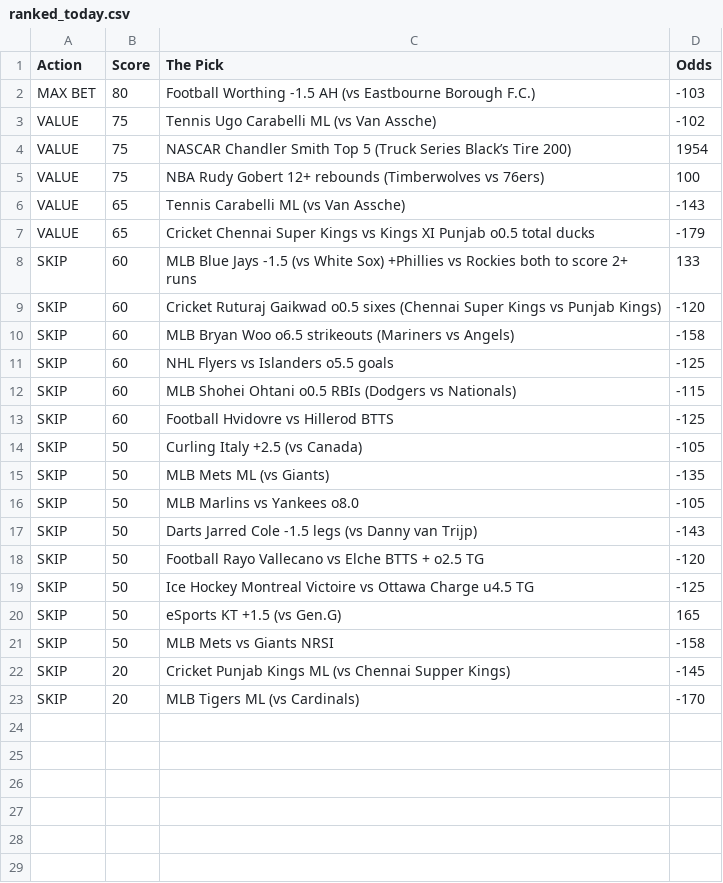
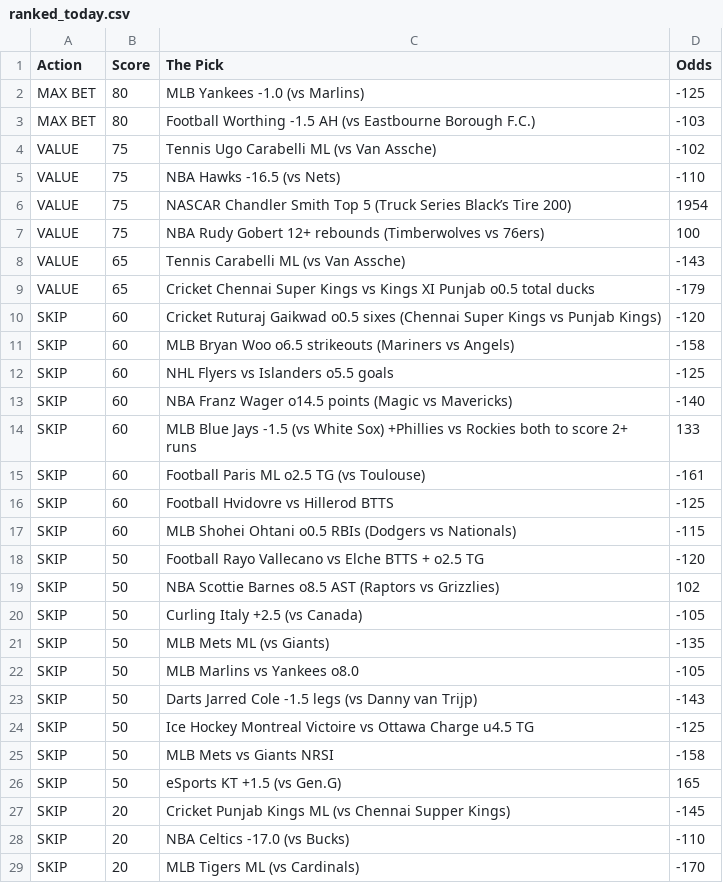
Before and after one commit to CameronBroussard6/Sports_Picks_Ranked, a CSV file: ranked_today.csv, drawn as a sheet.

```diff
--- a/ranked_today.csv
+++ b/ranked_today.csv
@@ -1,4 +1,6 @@
 Action,Score,The Pick,Odds
+MAX BET,80,MLB Yankees -1.0 (vs Marlins),-125
 MAX BET,80,Football Worthing -1.5 AH (vs Eastbourne Borough F.C.),-103
 VALUE,75,Tennis Ugo Carabelli ML (vs Van Assche),-102
+VALUE,75,NBA Hawks -16.5 (vs Nets),-110
 VALUE,75,NASCAR Chandler Smith Top 5 (Truck Series Black’s Tire 200),1954
@@ -7,3 +9,2 @@ VALUE,65,Tennis Carabelli ML (vs Van Assche),-143
 VALUE,65,Cricket Chennai Super Kings vs Kings XI Punjab o0.5 total ducks,-179
-SKIP,60,MLB Blue Jays -1.5 (vs White Sox) +Phillies vs Rockies both to score 2+ runs,133
 SKIP,60,Cricket Ruturaj Gaikwad o0.5 sixes (Chennai Super Kings vs Punjab Kings),-120
@@ -11,4 +12,9 @@ SKIP,60,MLB Bryan Woo o6.5 strikeouts (Mariners vs Angels),-158
 SKIP,60,NHL Flyers vs Islanders o5.5 goals,-125
+SKIP,60,NBA Franz Wager o14.5 points (Magic vs Mavericks),-140
+SKIP,60,MLB Blue Jays -1.5 (vs White Sox) +Phillies vs Rockies both to score 2+ runs,133
+SKIP,60,Football Paris ML o2.5 TG (vs Toulouse),-161
+SKIP,60,Football Hvidovre vs Hillerod BTTS,-125
 SKIP,60,MLB Shohei Ohtani o0.5 RBIs (Dodgers vs Nationals),-115
-SKIP,60,Football Hvidovre vs Hillerod BTTS,-125
+SKIP,50,Football Rayo Vallecano vs Elche BTTS + o2.5 TG,-120
+SKIP,50,NBA Scottie Barnes o8.5 AST (Raptors vs Grizzlies),102
 SKIP,50,Curling Italy +2.5 (vs Canada),-105
@@ -17,7 +23,7 @@ SKIP,50,MLB Marlins vs Yankees o8.0,-105
 SKIP,50,Darts Jarred Cole -1.5 legs (vs Danny van Trijp),-143
-SKIP,50,Football Rayo Vallecano vs Elche BTTS + o2.5 TG,-120
 SKIP,50,Ice Hockey Montreal Victoire vs Ottawa Charge u4.5 TG,-125
+SKIP,50,MLB Mets vs Giants NRSI,-158
 SKIP,50,eSports KT +1.5 (vs Gen.G),165
-SKIP,50,MLB Mets vs Giants NRSI,-158
 SKIP,20,Cricket Punjab Kings ML (vs Chennai Supper Kings),-145
+SKIP,20,NBA Celtics -17.0 (vs Bucks),-110
 SKIP,20,MLB Tigers ML (vs Cardinals),-170
```
